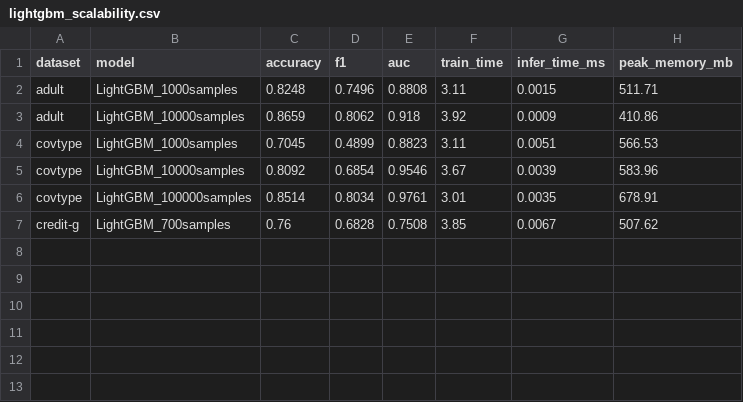
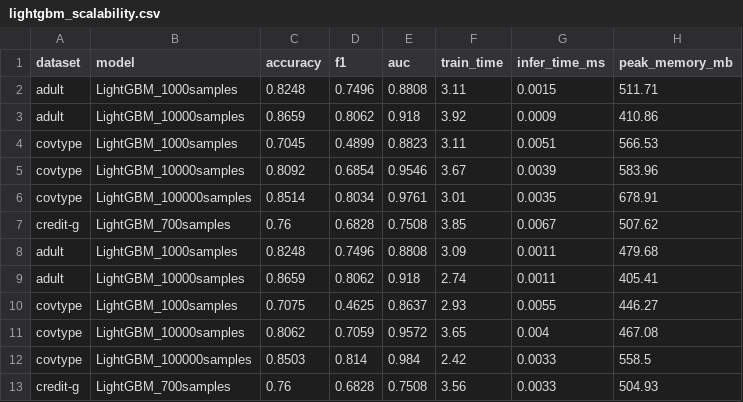
Before and after one commit to MoraxBlade/Tabular-Foundation-Model, a CSV file: results/baseline_scalability/lightgbm_scalability.csv, drawn as a sheet; the diff names each change by its address in the sheet, - before the commit and + after, or states it on an @@ line.

```diff
--- a/results/baseline_scalability/lightgbm_scalability.csv
+++ b/results/baseline_scalability/lightgbm_scalability.csv
+row 8: adult | LightGBM_1000samples | 0.8248 | 0.7496 | 0.8808 | 3.09 | 0.0011 | 479.68
+row 9: adult | LightGBM_10000samples | 0.8659 | 0.8062 | 0.918 | 2.74 | 0.0011 | 405.41
+row 10: covtype | LightGBM_1000samples | 0.7075 | 0.4625 | 0.8637 | 2.93 | 0.0055 | 446.27
+row 11: covtype | LightGBM_10000samples | 0.8062 | 0.7059 | 0.9572 | 3.65 | 0.004 | 467.08
+row 12: covtype | LightGBM_100000samples | 0.8503 | 0.814 | 0.984 | 2.42 | 0.0033 | 558.5
+row 13: credit-g | LightGBM_700samples | 0.76 | 0.6828 | 0.7508 | 3.56 | 0.0033 | 504.93
```
Also changed, not shown: results/baseline_scalability/xgboost_scalability.csv, results/summary.csv, 6 other files.
